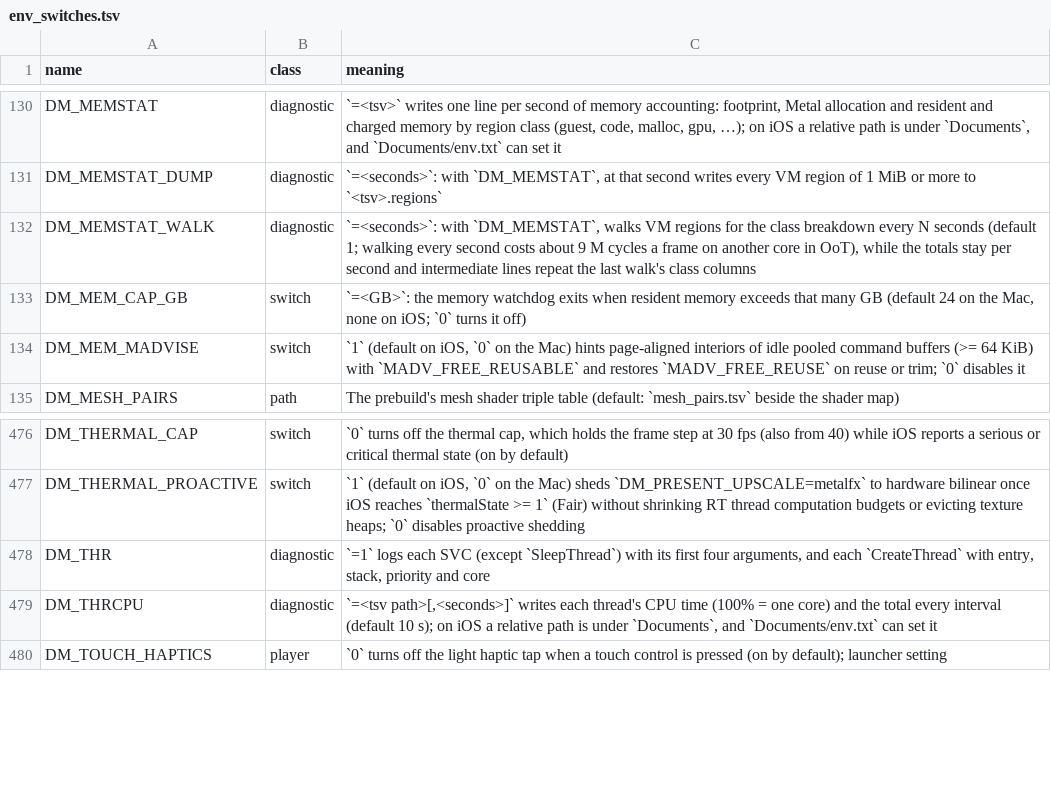
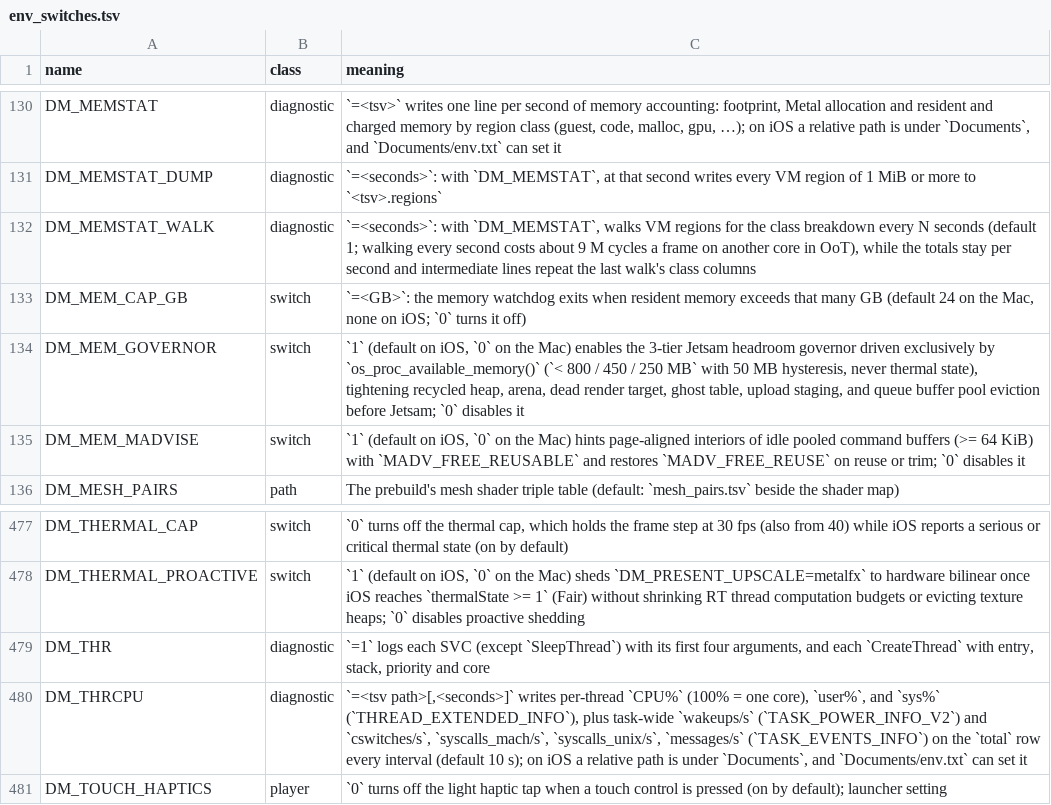
Before and after one commit to nepotira/nxnative-iphone15pro, a TSV file: docs/env_switches.tsv, drawn as a sheet; only a part is shown, gaps mark what is left out.

Commit message:
fix(nvn,mem,diag): suppress busy sub_cut splits, restore headroom-only memory governor, and add DM_THRCPU event/wakeup attribution

```diff
--- a/docs/env_switches.tsv
+++ b/docs/env_switches.tsv
@@ -133,2 +133,3 @@ DM_MEMSTAT_WALK	diagnostic	`=<seconds>`: with `DM_MEMSTAT`, walks VM regions for
 DM_MEM_CAP_GB	switch	`=<GB>`: the memory watchdog exits when resident memory exceeds that many GB (default 24 on the Mac, none on iOS; `0` turns it off)
+DM_MEM_GOVERNOR	switch	`1` (default on iOS, `0` on the Mac) enables the 3-tier Jetsam headroom governor driven exclusively by `os_proc_available_memory()` (`< 800 / 450 / 250 MB` with 50 MB hysteresis, never thermal state), tightening recycled heap, arena, dead render target, ghost table, upload staging, and queue buffer pool eviction before Jetsam; `0` disables it
 DM_MEM_MADVISE	switch	`1` (default on iOS, `0` on the Mac) hints page-aligned interiors of idle pooled command buffers (>= 64 KiB) with `MADV_FREE_REUSABLE` and restores `MADV_FREE_REUSE` on reuse or trim; `0` disables it
@@ -478,3 +479,3 @@ DM_THERMAL_PROACTIVE	switch	`1` (default on iOS, `0` on the Mac) sheds `DM_PRESE
 DM_THR	diagnostic	`=1` logs each SVC (except `SleepThread`) with its first four arguments, and each `CreateThread` with entry, stack, priority and core
-DM_THRCPU	diagnostic	`=<tsv path>[,<seconds>]` writes each thread's CPU time (100% = one core) and the total every interval (default 10 s); on iOS a relative path is under `Documents`, and `Documents/env.txt` can set it
+DM_THRCPU	diagnostic	`=<tsv path>[,<seconds>]` writes per-thread `CPU%` (100% = one core), `user%`, and `sys%` (`THREAD_EXTENDED_INFO`), plus task-wide `wakeups/s` (`TASK_POWER_INFO_V2`) and `cswitches/s`, `syscalls_mach/s`, `syscalls_unix/s`, `messages/s` (`TASK_EVENTS_INFO`) on the `total` row every interval (default 10 s); on iOS a relative path is under `Documents`, and `Documents/env.txt` can set it
 DM_TOUCH_HAPTICS	player	`0` turns off the light haptic tap when a touch control is pressed (on by default); launcher setting
```
Also changed, not shown: 5 other files.
